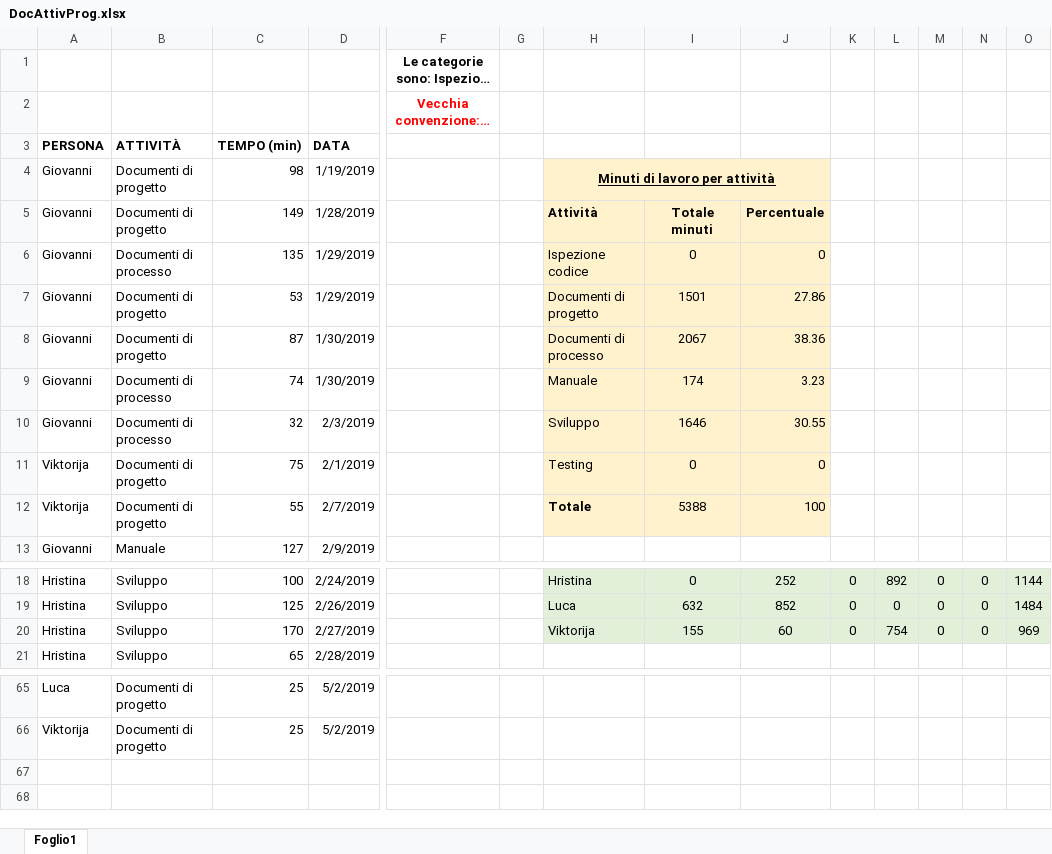
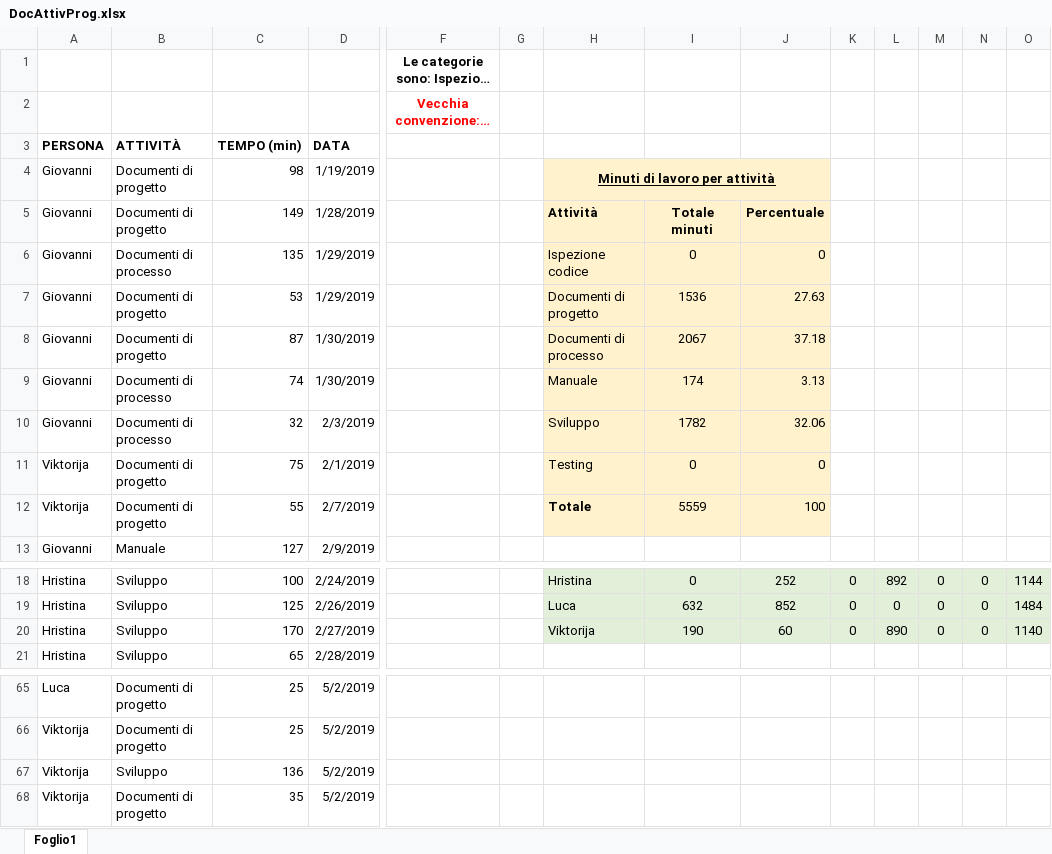
Before and after one commit to Gruppo-Ingegneria-Del-Software-2/Progetto, an Excel workbook: Documentazione/Attività sul progetto/DocAttivProg.xlsx, sheet Foglio1, drawn as a sheet; only a part is shown, gaps mark what is left out; long unchanged cells end in …; values as stored, in another font and other column widths than the file's, no borders; rows hold the shown columns only; the diff names each change by its address in the sheet, - before the commit and + after, or states it on an @@ line.

Commit message:
Update DocAttivProg.xlsx

```diff
--- a/Documentazione/Attività sul progetto/DocAttivProg.xlsx (sheet Foglio1)
+++ b/Documentazione/Attività sul progetto/DocAttivProg.xlsx (sheet Foglio1)
-I7: 1501
+I7: 1536
-J7: 27.86
+J7: 27.63
-J8: 38.36
+J8: 37.18
-J9: 3.23
+J9: 3.13
-I10: 1646
+I10: 1782
-J10: 30.55
+J10: 32.06
-I12: 5388
+I12: 5559
-I20: 155
+I20: 190
-L20: 754
+L20: 890
-O20: 969
+O20: 1140
+row 67: Viktorija | Sviluppo | 136 | 5/2/2019
+row 68: Viktorija | Documenti di progetto | 35 | 5/2/2019
```
